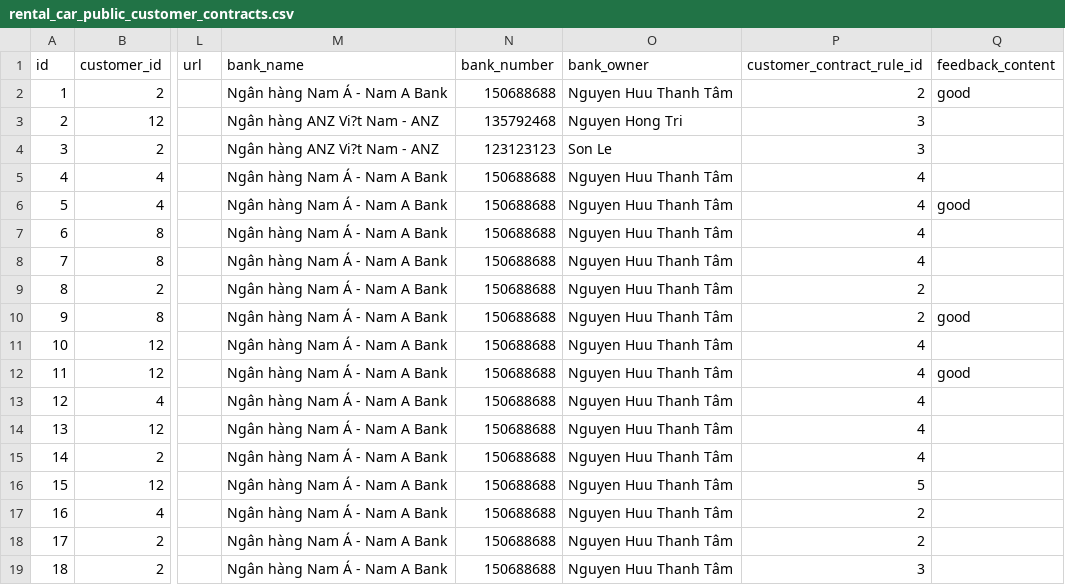
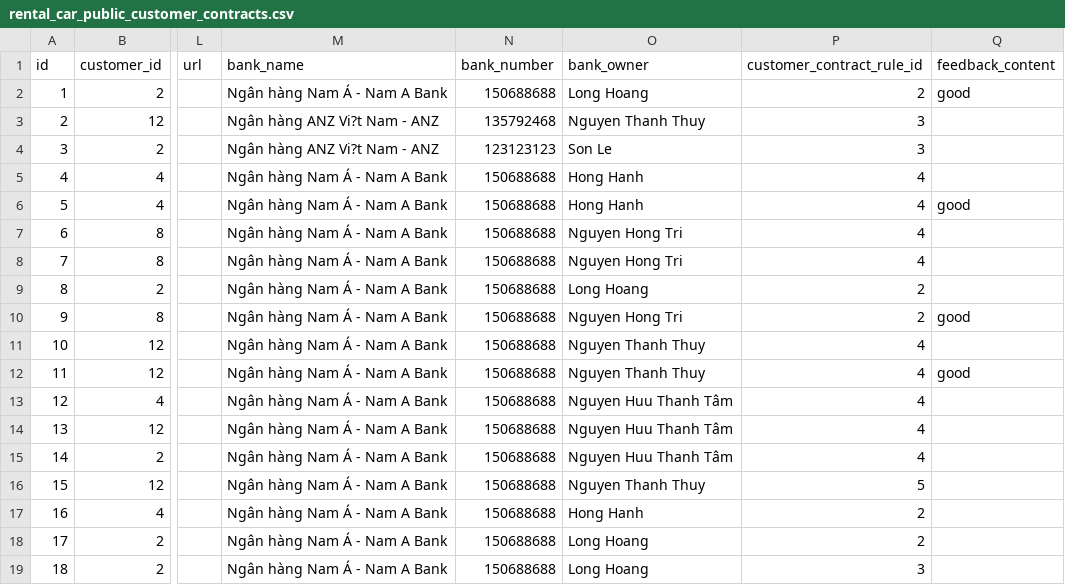
Before and after one commit to godev111222333/capstone-backend, a CSV file: etc/seed/rental_car_public_customer_contracts.csv, drawn as a sheet; only a part is shown, gaps mark what is left out; the diff names each change by its address in the sheet, - before the commit and + after, or states it on an @@ line.

Commit message:
Seed data

```diff
--- a/etc/seed/rental_car_public_customer_contracts.csv
+++ b/etc/seed/rental_car_public_customer_contracts.csv
-O2 (bank_owner): Nguyen Huu Thanh Tâm
+O2 (bank_owner): Long Hoang
-O3 (bank_owner): Nguyen Hong Tri
+O3 (bank_owner): Nguyen Thanh Thuy
-O5:O6 (bank_owner): Nguyen Huu Thanh Tâm
+O5:O6 (bank_owner): Hong Hanh
-O7:O8 (bank_owner): Nguyen Huu Thanh Tâm
+O7:O8 (bank_owner): Nguyen Hong Tri
-O9 (bank_owner): Nguyen Huu Thanh Tâm
+O9 (bank_owner): Long Hoang
-O10 (bank_owner): Nguyen Huu Thanh Tâm
+O10 (bank_owner): Nguyen Hong Tri
-O11:O12 (bank_owner): Nguyen Huu Thanh Tâm
+O11:O12 (bank_owner): Nguyen Thanh Thuy
-O16 (bank_owner): Nguyen Huu Thanh Tâm
+O16 (bank_owner): Nguyen Thanh Thuy
-O17 (bank_owner): Nguyen Huu Thanh Tâm
+O17 (bank_owner): Hong Hanh
-O18:O19 (bank_owner): Nguyen Huu Thanh Tâm
+O18:O19 (bank_owner): Long Hoang
```
